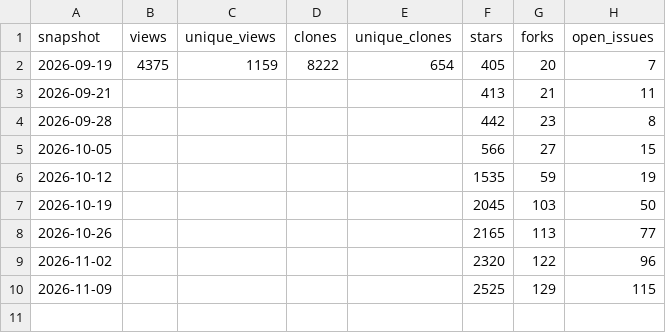
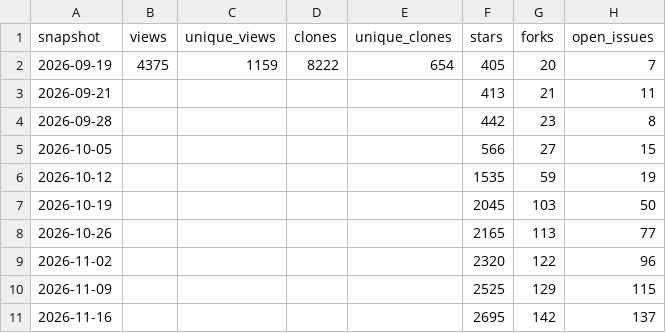
Before and after one commit to PimpinPumpkin/Vela, a CSV file: docs/stats/traffic.csv, drawn as a sheet; the diff names each change by its address in the sheet, - before the commit and + after, or states it on an @@ line.

```diff
--- a/docs/stats/traffic.csv
+++ b/docs/stats/traffic.csv
+row 11: 2026-11-16 |  |  |  |  | 2695 | 142 | 137
```
Also changed, not shown: docs/stats/downloads.csv, docs/stats/regions.csv, 1 other file.
